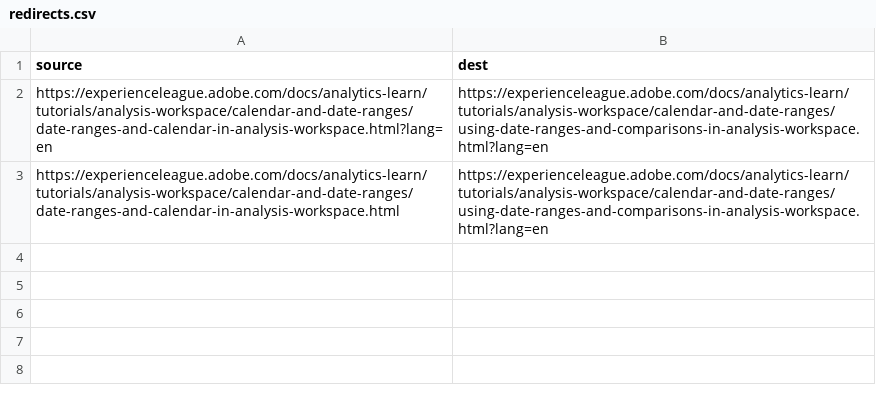
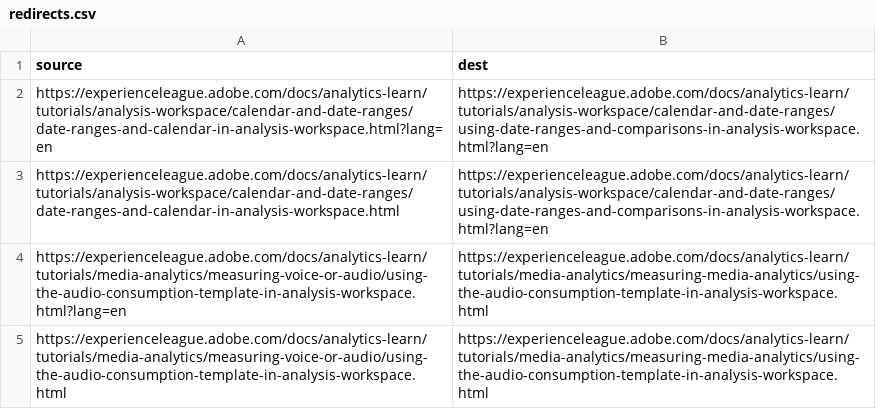
Before and after one commit to AdobeDocs/analytics-learn.es-ES, a CSV file: redirects.csv, drawn as a sheet.

Commit message:
Synced non localizable files from repo .

```diff
--- a/redirects.csv
+++ b/redirects.csv
@@ -3 +3,3 @@ https://experienceleague.adobe.com/docs/analytics-learn/tutorials/analysis-works
 https://experienceleague.adobe.com/docs/analytics-learn/tutorials/analysis-workspace/calendar-and-date-ranges/date-ranges-and-calendar-in-analysis-workspace.html,https://experienceleague.adobe.com/docs/analytics-learn/tutorials/analysis-workspace/calendar-and-date-ranges/using-date-ranges-and-comparisons-in-analysis-workspace.html?lang=en
+https://experienceleague.adobe.com/docs/analytics-learn/tutorials/media-analytics/measuring-voice-or-audio/using-the-audio-consumption-template-in-analysis-workspace.html?lang=en,https://experienceleague.adobe.com/docs/analytics-learn/tutorials/media-analytics/measuring-media-analytics/using-the-audio-consumption-template-in-analysis-workspace.html
+https://experienceleague.adobe.com/docs/analytics-learn/tutorials/media-analytics/measuring-voice-or-audio/using-the-audio-consumption-template-in-analysis-workspace.html,https://experienceleague.adobe.com/docs/analytics-learn/tutorials/media-analytics/measuring-media-analytics/using-the-audio-consumption-template-in-analysis-workspace.html
```
